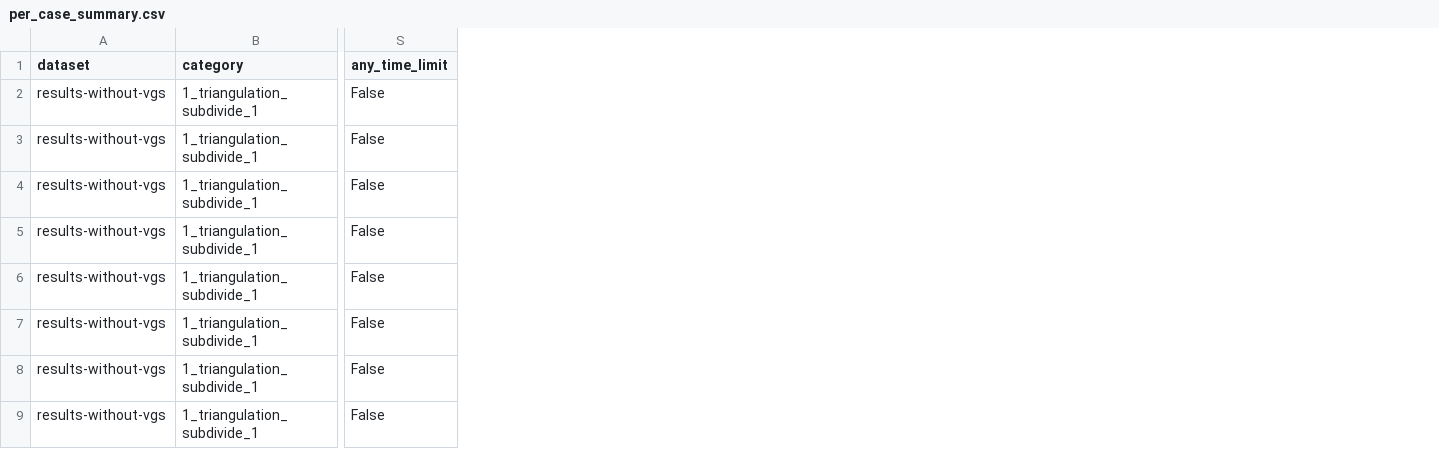
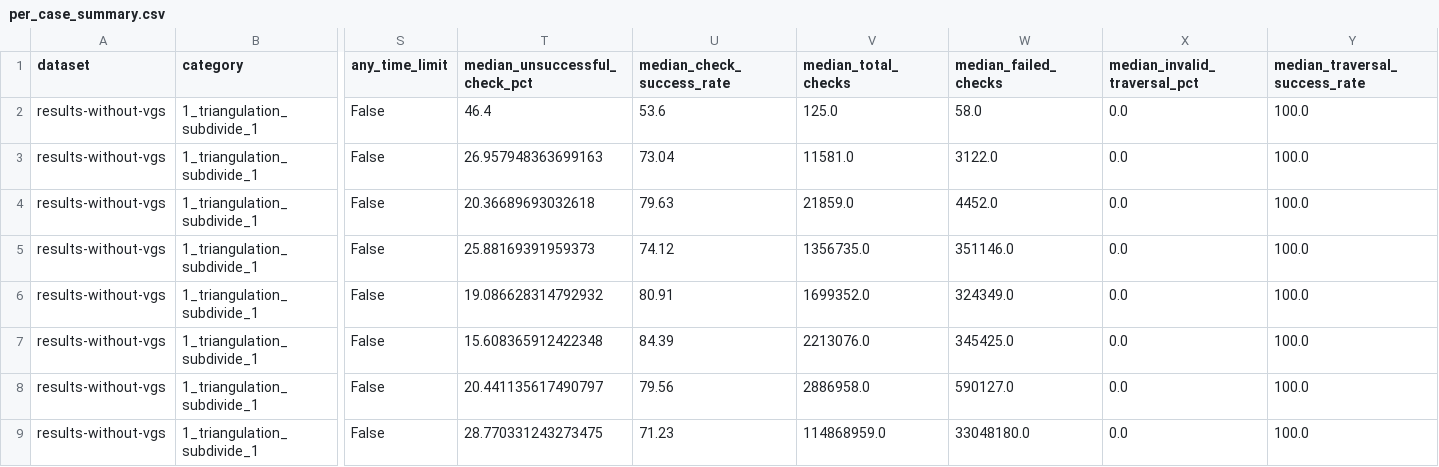
Before and after one commit to TAR2003/biconnected-plane-graph-triangulation-generator, a CSV file: analyze-info/plots_results-without-vgs/per_case_summary.csv, drawn as a sheet; only a part is shown, gaps mark what is left out; the diff names each change by its address in the sheet, - before the commit and + after, or states it on an @@ line.

Commit message:
fixed the unsuccessful check percentage problem

```diff
--- a/analyze-info/plots_results-without-vgs/per_case_summary.csv
+++ b/analyze-info/plots_results-without-vgs/per_case_summary.csv
+column T (median_unsuccessful_check_pct), rows 2-9: 46.4 | 26.957948363699163 | 20.36689693032618 | 25.88169391959373 | 19.086628314792932 | 15.608365912422348 | 20.441135617490797 | 28.770331243273475
+column U (median_check_success_rate), rows 2-9: 53.6 | 73.04 | 79.63 | 74.12 | 80.91 | 84.39 | 79.56 | 71.23
+column V (median_total_checks), rows 2-9: 125.0 | 11581.0 | 21859.0 | 1356735.0 | 1699352.0 | 2213076.0 | 2886958.0 | 114868959.0
+column W (median_failed_checks), rows 2-9: 58.0 | 3122.0 | 4452.0 | 351146.0 | 324349.0 | 345425.0 | 590127.0 | 33048180.0
+column X (median_invalid_traversal_pct), rows 2-9: all 0.0
+column Y (median_traversal_success_rate), rows 2-9: all 100.0
```
Also changed, not shown: analyze-info/plots_results-with-vgs/per_case_summary.csv, 11 other files.
